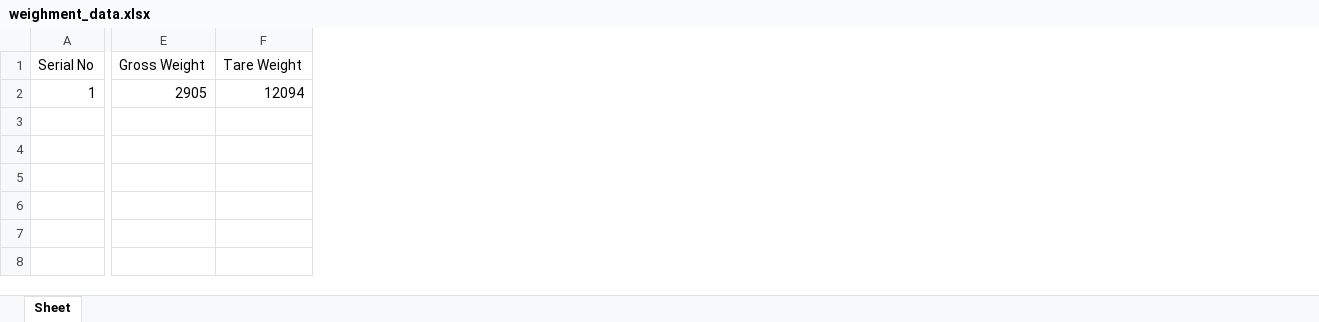
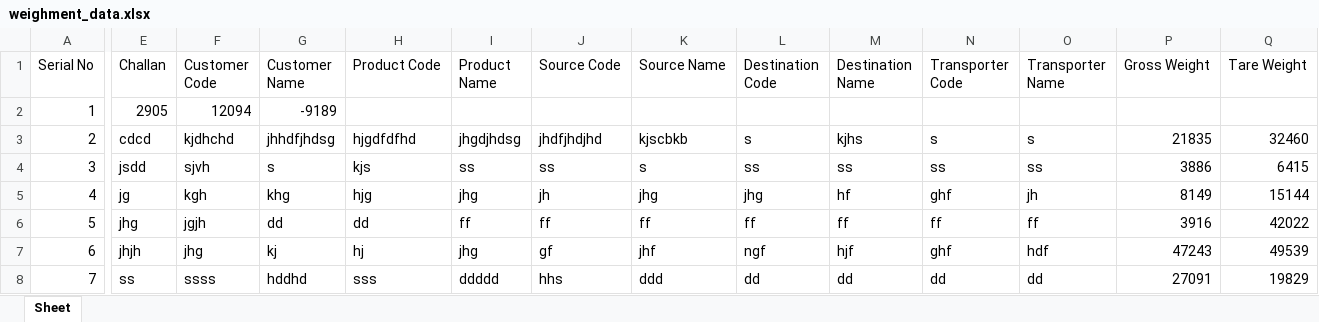
Before and after one commit to rohit-hub07/weighing-software, an Excel workbook: weighment_data.xlsx, sheet Sheet, drawn as a sheet; only a part is shown, gaps mark what is left out; values as stored, in another font and other column widths than the file's, no borders; addresses are those after the commit; rows hold the shown columns only; the diff covers the shown part only; the diff names each change by its address in the sheet, - before the commit and + after, or states it on an @@ line.

```diff
--- a/weighment_data.xlsx (sheet Sheet)
+++ b/weighment_data.xlsx (sheet Sheet)
+column E (Challan), row 2: 2905
+column F (Customer Code), row 2: 12094
+column G (Customer Name), row 2: -9189
+column H (Product Code), empty
+column I (Product Name), empty
+column J (Source Code), empty
+column K (Source Name), empty
+column L (Destination Code), empty
+column M (Destination Name), empty
+column N (Transporter Code), empty
+column O (Transporter Name), empty
-P2 (Gross Weight): 2905
+P2 (Gross Weight): (empty)
-Q2 (Tare Weight): 12094
+Q2 (Tare Weight): (empty)
+row 3: 2 | cdcd | kjdhchd | jhhdfjhdsg | hjgdfdfhd | jhgdjhdsg | jhdfjhdjhd | kjscbkb | s | kjhs | s | s | 21835 | 32460
+row 4: 3 | jsdd | sjvh | s | kjs | ss | ss | s | ss | ss | ss | ss | 3886 | 6415
+row 5: 4 | jg | kgh | khg | hjg | jhg | jh | jhg | jhg | hf | ghf | jh | 8149 | 15144
+row 6: 5 | jhg | jgjh | dd | dd | ff | ff | ff | ff | ff | ff | ff | 3916 | 42022
+row 7: 6 | jhjh | jhg | kj | hj | jhg | gf | jhf | ngf | hjf | ghf | hdf | 47243 | 49539
+row 8: 7 | ss | ssss | hddhd | sss | ddddd | hhs | ddd | dd | dd | dd | dd | 27091 | 19829
```
Also changed, not shown: 1 edited cell elsewhere in this sheet, 3 other files.
